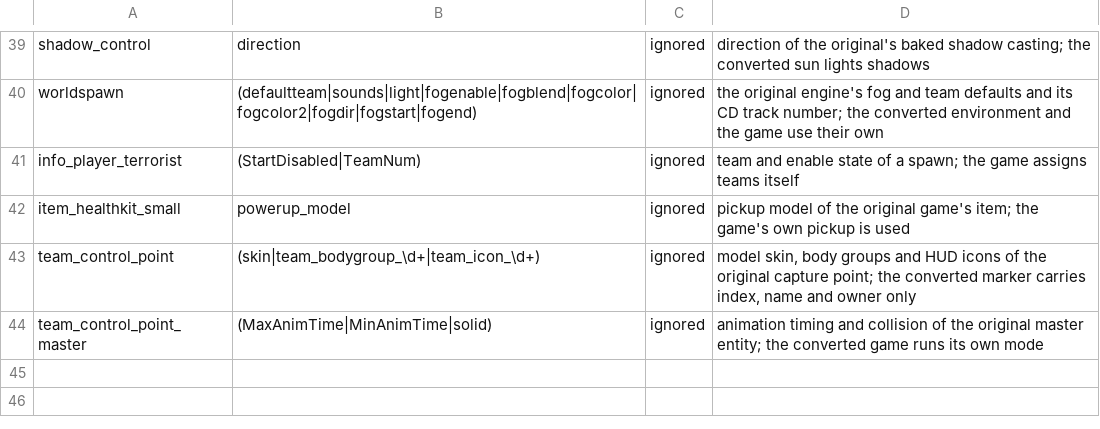
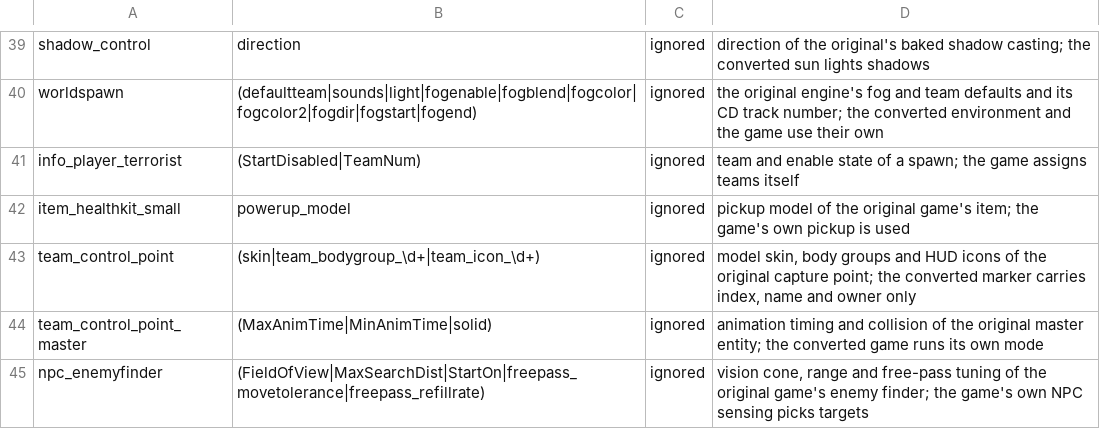
Before and after one commit to modcommunity/dot-map-convert, a TSV file: dotbsp/keys_handled.tsv, drawn as a sheet; only a part is shown, gaps mark what is left out; the diff names each change by its address in the sheet, - before the commit and + after, or states it on an @@ line.

```diff
--- a/dotbsp/keys_handled.tsv
+++ b/dotbsp/keys_handled.tsv
+row 45: npc_enemyfinder | (FieldOfView|MaxSearchDist|StartOn|freepass_movetolerance|freepass_refillrate) | ignored | vision cone, range and free-pass tuning of the original game's enemy finder; the game's own NPC sensing picks targets
```
Also changed, not shown: dotbsp/free_sounds.tsv.
